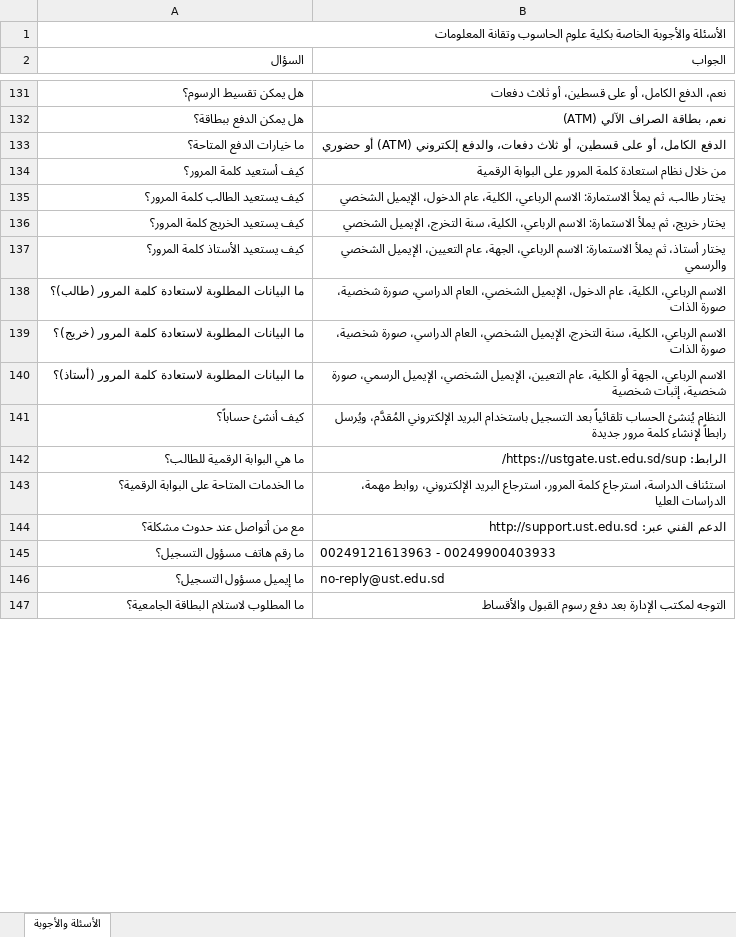
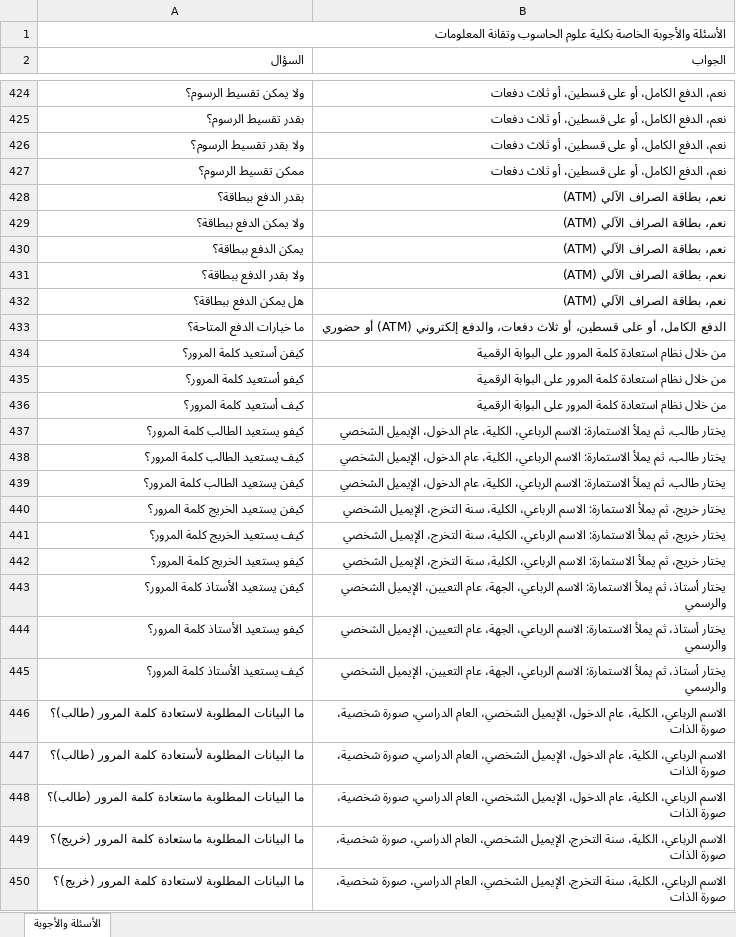
Before and after one commit to muffiitit-arch/ust-chatbot, an Excel workbook: knowledge_base.xlsx, sheet الأسئلة والأجوبة, drawn as a sheet; only a part is shown, gaps mark what is left out; the shorter side is filled out with more unchanged rows; values as stored, in another font and other column widths than the file's, no cell formats; addresses are those after the commit; the diff covers the shown part only; the diff names each change by its address in the sheet, - before the commit and + after, or states it on an @@ line.

```diff
--- a/knowledge_base.xlsx (sheet الأسئلة والأجوبة)
+++ b/knowledge_base.xlsx (sheet الأسئلة والأجوبة)
-A424 (السؤال): هل يمكن تقسيط الرسوم؟
+A424 (السؤال): ولا يمكن تقسيط الرسوم؟
+row 425: بقدر تقسيط الرسوم؟ | نعم، الدفع الكامل، أو على قسطين، أو ثلاث دفعات
+row 426: ولا بقدر تقسيط الرسوم؟ | نعم، الدفع الكامل، أو على قسطين، أو ثلاث دفعات
+row 427: ممكن تقسيط الرسوم؟ | نعم، الدفع الكامل، أو على قسطين، أو ثلاث دفعات
+row 428: بقدر الدفع ببطاقة؟ | نعم، بطاقة الصراف الآلي (ATM)
+row 429: ولا يمكن الدفع ببطاقة؟ | نعم، بطاقة الصراف الآلي (ATM)
+row 430: يمكن الدفع ببطاقة؟ | نعم، بطاقة الصراف الآلي (ATM)
+row 431: ولا بقدر الدفع ببطاقة؟ | نعم، بطاقة الصراف الآلي (ATM)
+row 434: كيفن أستعيد كلمة المرور؟ | من خلال نظام استعادة كلمة المرور على البوابة الرقمية
+row 435: كيفو أستعيد كلمة المرور؟ | من خلال نظام استعادة كلمة المرور على البوابة الرقمية
+row 437: كيفو يستعيد الطالب كلمة المرور؟ | يختار طالب، ثم يملأ الاستمارة: الاسم الرباعي، الكلية، عام الدخول، الإيميل الشخصي
+row 439: كيفن يستعيد الطالب كلمة المرور؟ | يختار طالب، ثم يملأ الاستمارة: الاسم الرباعي، الكلية، عام الدخول، الإيميل الشخصي
+row 440: كيفن يستعيد الخريج كلمة المرور؟ | يختار خريج، ثم يملأ الاستمارة: الاسم الرباعي، الكلية، سنة التخرج، الإيميل الشخصي
+row 442: كيفو يستعيد الخريج كلمة المرور؟ | يختار خريج، ثم يملأ الاستمارة: الاسم الرباعي، الكلية، سنة التخرج، الإيميل الشخصي
+row 443: كيفن يستعيد الأستاذ كلمة المرور؟ | يختار أستاذ، ثم يملأ الاستمارة: الاسم الرباعي، الجهة، عام التعيين، الإيميل الشخصي والرسمي
+row 444: كيفو يستعيد الأستاذ كلمة المرور؟ | يختار أستاذ، ثم يملأ الاستمارة: الاسم الرباعي، الجهة، عام التعيين، الإيميل الشخصي والرسمي
+row 447: ما البيانات المطلوبة لأستعادة كلمة المرور (طالب)؟ | الاسم الرباعي، الكلية، عام الدخول، الإيميل الشخصي، العام الدراسي، صورة شخصية، صورة الذات
+row 448: ما البيانات المطلوبة ماستعادة كلمة المرور (طالب)؟ | الاسم الرباعي، الكلية، عام الدخول، الإيميل الشخصي، العام الدراسي، صورة شخصية، صورة الذات
+row 449: ما البيانات المطلوبة ماستعادة كلمة المرور (خريج)؟ | الاسم الرباعي، الكلية، سنة التخرج، الإيميل الشخصي، العام الدراسي، صورة شخصية، صورة الذات
```
Also changed, not shown: 309 added rows and 2 edited cells elsewhere in this sheet, cell formats.
